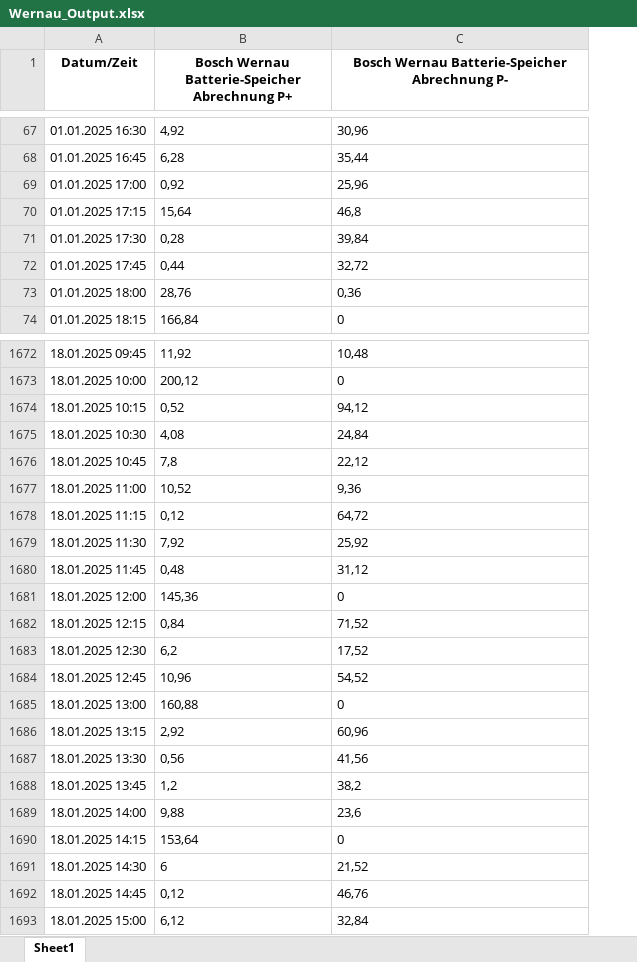
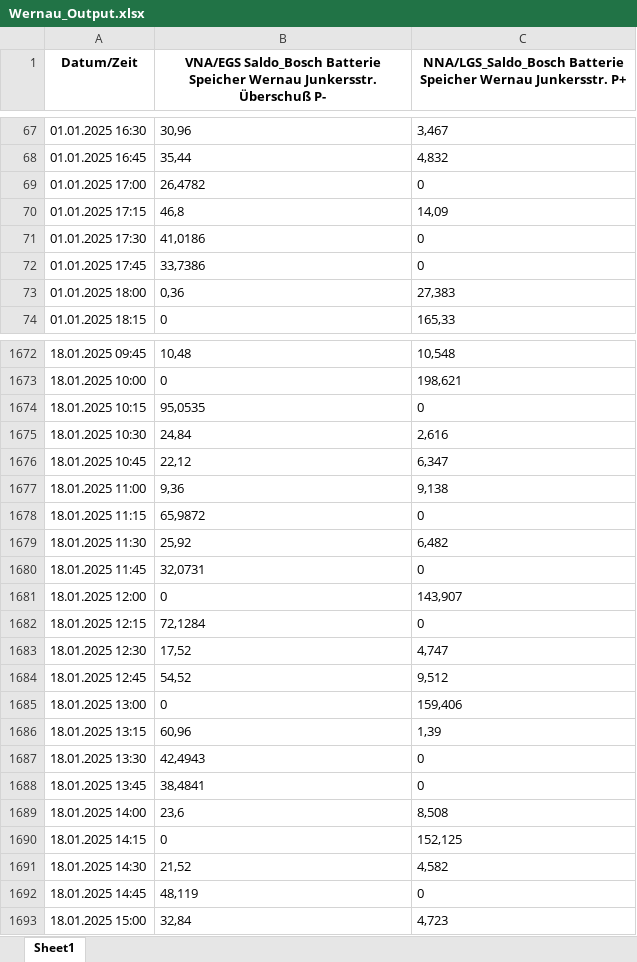
Before and after one commit to KangChunyu/Wernau_Batteriewerte, an Excel workbook: Wernau_Output.xlsx, sheet Sheet1, drawn as a sheet; only a part is shown, gaps mark what is left out; values as stored, in another font and other column widths than the file's, no borders; removed rows and columns are numbered as before the commit, all else as after; the diff covers the shown part only; the diff names each change by its address in the sheet, - before the commit and + after, or states it on an @@ line.

```diff
--- a/Wernau_Output.xlsx (sheet Sheet1)
+++ b/Wernau_Output.xlsx (sheet Sheet1)
-column B, row 1: Bosch Wernau Batterie-Speicher Abrechnung P+; rows 67-74: 4,92 | 6,28 | 0,92 | 15,64 | 0,28 | 0,44 | 28,76 | 166,84; rows 1672-1693: 11,92 | 200,12 | 0,52 | 4,08 | 7,8 | 10,52 | 0,12 | 7,92 | 0,48 | 145,36 | 0,84 | 6,2 | 10,96 | 160,88 | 2,92 | 0,56 | 1,2 | 9,88 | 153,64 | 6 | 0,12 | 6,12
+column C, row 1: NNA/LGS_Saldo_Bosch Batterie Speicher Wernau Junkersstr. P+; rows 67-74: 3,467 | 4,832 | 0 | 14,09 | 0 | 0 | 27,383 | 165,33; rows 1672-1693: 10,548 | 198,621 | 0 | 2,616 | 6,347 | 9,138 | 0 | 6,482 | 0 | 143,907 | 0 | 4,747 | 9,512 | 159,406 | 1,39 | 0 | 0 | 8,508 | 152,125 | 4,582 | 0 | 4,723
-B1: Bosch Wernau Batterie-Speicher Abrechnung P-
+B1: VNA/EGS Saldo_Bosch Batterie Speicher Wernau Junkersstr. Überschuß P-
-B69: 25,96
+B69: 26,4782
-B71: 39,84
+B71: 41,0186
-B72: 32,72
+B72: 33,7386
-B1674: 94,12
+B1674: 95,0535
-B1678: 64,72
+B1678: 65,9872
-B1680: 31,12
+B1680: 32,0731
-B1682: 71,52
+B1682: 72,1284
-B1687: 41,56
+B1687: 42,4943
-B1688: 38,2
+B1688: 38,4841
-B1692: 46,76
+B1692: 48,119
```
Also changed, not shown: 252 edited cells elsewhere in this sheet.
